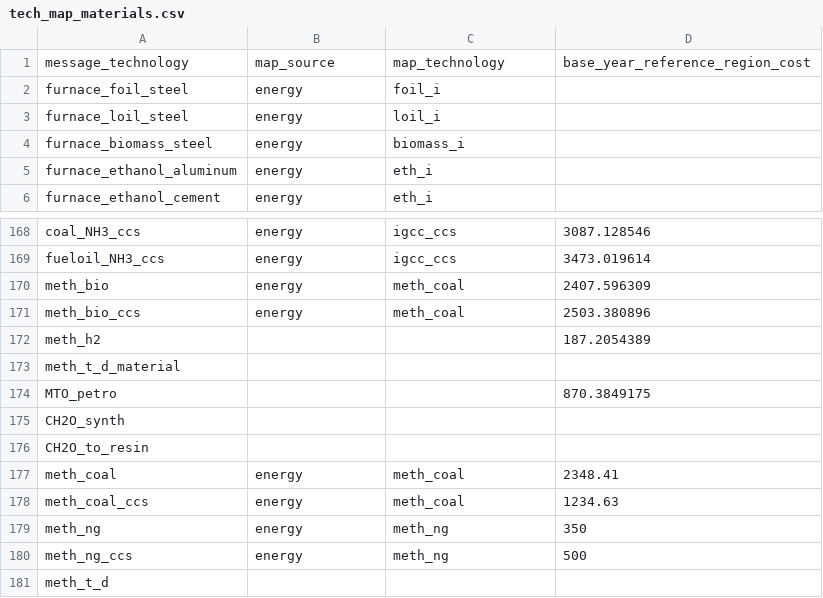
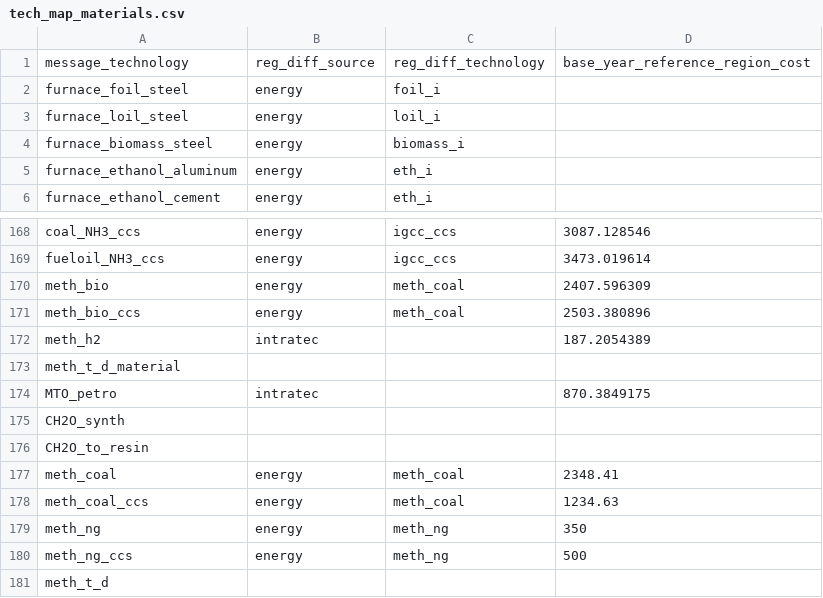
Before and after one commit to yiyi1991/message-ix-models, a CSV file: message_ix_models/data/costs/tech_map_materials.csv, drawn as a sheet; only a part is shown, gaps mark what is left out.

Commit message:
Rename map_source and map_technology columns to reg_diff_source and reg_diff_technology

```diff
--- a/message_ix_models/data/costs/tech_map_materials.csv
+++ b/message_ix_models/data/costs/tech_map_materials.csv
@@ -1,2 +1,2 @@
-message_technology,map_source,map_technology,base_year_reference_region_cost
+message_technology,reg_diff_source,reg_diff_technology,base_year_reference_region_cost
 furnace_foil_steel,energy,foil_i,
@@ -171,5 +171,5 @@ meth_bio,energy,meth_coal,2407.596309
 meth_bio_ccs,energy,meth_coal,2503.380896
-meth_h2,,,187.2054389
+meth_h2,intratec,,187.2054389
 meth_t_d_material,,,
-MTO_petro,,,870.3849175
+MTO_petro,intratec,,870.3849175
 CH2O_synth,,,
```
Also changed, not shown: message_ix_models/data/costs/tech_map_energy.csv.
